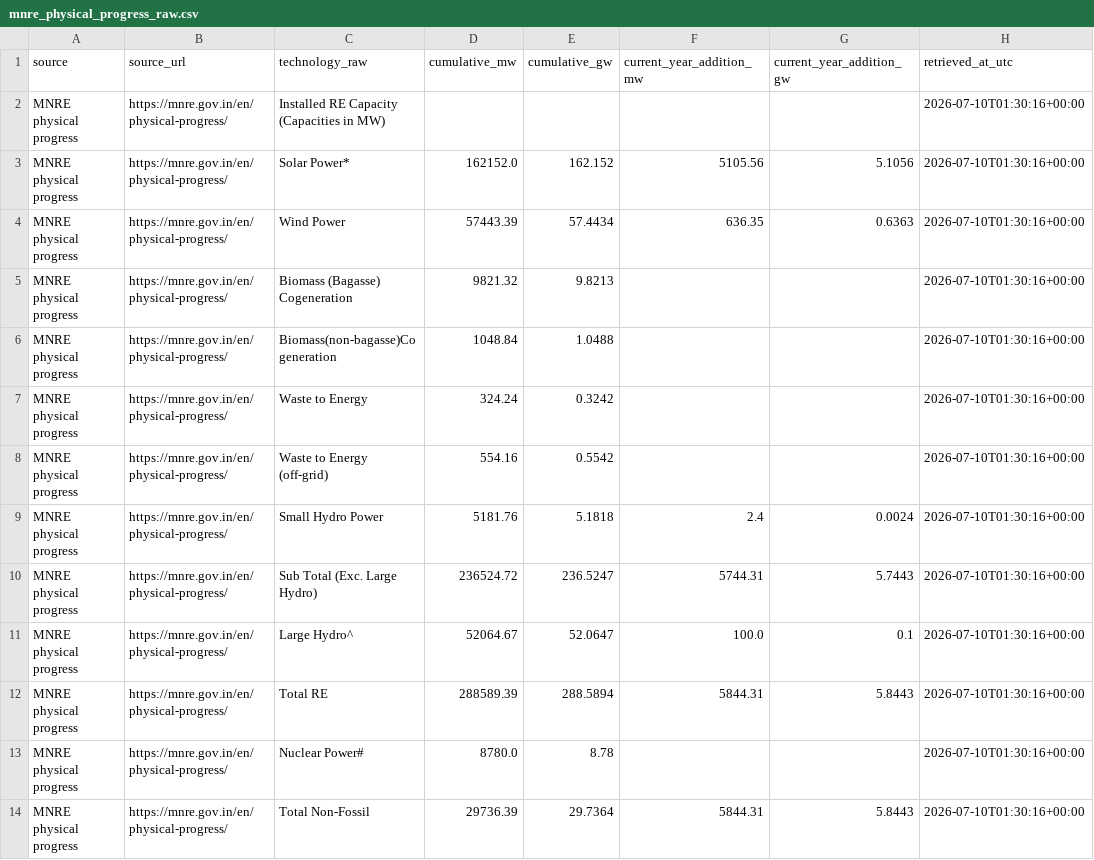
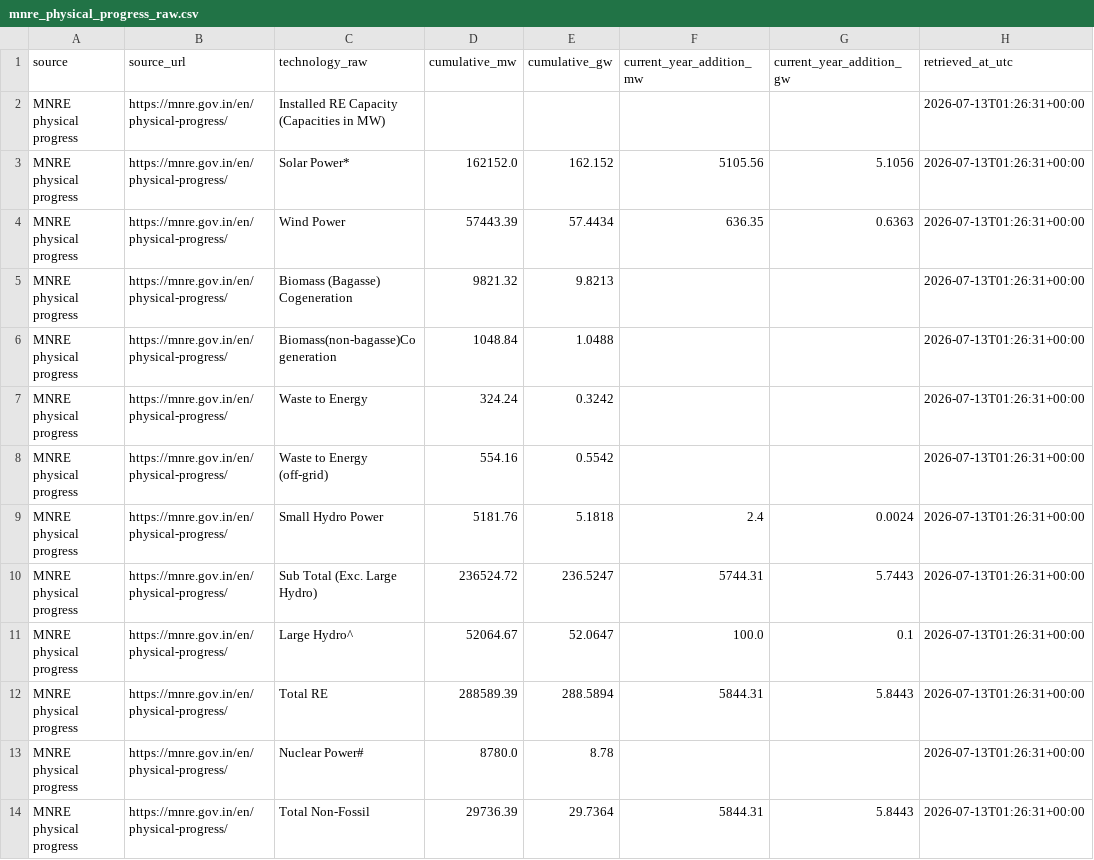
Before and after one commit to Naman7417/MIS-for-RE-Growth-in-the-country, a CSV file: powerbi-re-mis/data/mnre_physical_progress_raw.csv, drawn as a sheet.

```diff
--- a/powerbi-re-mis/data/mnre_physical_progress_raw.csv
+++ b/powerbi-re-mis/data/mnre_physical_progress_raw.csv
@@ -1,14 +1,14 @@
 source,source_url,technology_raw,cumulative_mw,cumulative_gw,current_year_addition_mw,current_year_addition_gw,retrieved_at_utc
-MNRE physical progress,https://mnre.gov.in/en/physical-progress/,Installed RE Capacity (Capacities in MW),,,,,2026-07-10T01:30:16+00:00
-MNRE physical progress,https://mnre.gov.in/en/physical-progress/,Solar Power*,162152.0,162.152,5105.56,5.1056,2026-07-10T01:30:16+00:00
-MNRE physical progress,https://mnre.gov.in/en/physical-progress/,Wind Power,57443.39,57.4434,636.35,0.6363,2026-07-10T01:30:16+00:00
-MNRE physical progress,https://mnre.gov.in/en/physical-progress/,Biomass (Bagasse) Cogeneration,9821.32,9.8213,,,2026-07-10T01:30:16+00:00
-MNRE physical progress,https://mnre.gov.in/en/physical-progress/,Biomass(non-bagasse)Cogeneration,1048.84,1.0488,,,2026-07-10T01:30:16+00:00
-MNRE physical progress,https://mnre.gov.in/en/physical-progress/,Waste to Energy,324.24,0.3242,,,2026-07-10T01:30:16+00:00
-MNRE physical progress,https://mnre.gov.in/en/physical-progress/,Waste to Energy (off-grid),554.16,0.5542,,,2026-07-10T01:30:16+00:00
-MNRE physical progress,https://mnre.gov.in/en/physical-progress/,Small Hydro Power,5181.76,5.1818,2.4,0.0024,2026-07-10T01:30:16+00:00
-MNRE physical progress,https://mnre.gov.in/en/physical-progress/,Sub Total (Exc. Large Hydro),236524.72,236.5247,5744.31,5.7443,2026-07-10T01:30:16+00:00
-MNRE physical progress,https://mnre.gov.in/en/physical-progress/,Large Hydro^,52064.67,52.0647,100.0,0.1,2026-07-10T01:30:16+00:00
-MNRE physical progress,https://mnre.gov.in/en/physical-progress/,Total RE,288589.39,288.5894,5844.31,5.8443,2026-07-10T01:30:16+00:00
-MNRE physical progress,https://mnre.gov.in/en/physical-progress/,Nuclear Power#,8780.0,8.78,,,2026-07-10T01:30:16+00:00
-MNRE physical progress,https://mnre.gov.in/en/physical-progress/,Total Non-Fossil,29736.39,29.7364,5844.31,5.8443,2026-07-10T01:30:16+00:00
+MNRE physical progress,https://mnre.gov.in/en/physical-progress/,Installed RE Capacity (Capacities in MW),,,,,2026-07-13T01:26:31+00:00
+MNRE physical progress,https://mnre.gov.in/en/physical-progress/,Solar Power*,162152.0,162.152,5105.56,5.1056,2026-07-13T01:26:31+00:00
+MNRE physical progress,https://mnre.gov.in/en/physical-progress/,Wind Power,57443.39,57.4434,636.35,0.6363,2026-07-13T01:26:31+00:00
+MNRE physical progress,https://mnre.gov.in/en/physical-progress/,Biomass (Bagasse) Cogeneration,9821.32,9.8213,,,2026-07-13T01:26:31+00:00
+MNRE physical progress,https://mnre.gov.in/en/physical-progress/,Biomass(non-bagasse)Cogeneration,1048.84,1.0488,,,2026-07-13T01:26:31+00:00
+MNRE physical progress,https://mnre.gov.in/en/physical-progress/,Waste to Energy,324.24,0.3242,,,2026-07-13T01:26:31+00:00
+MNRE physical progress,https://mnre.gov.in/en/physical-progress/,Waste to Energy (off-grid),554.16,0.5542,,,2026-07-13T01:26:31+00:00
+MNRE physical progress,https://mnre.gov.in/en/physical-progress/,Small Hydro Power,5181.76,5.1818,2.4,0.0024,2026-07-13T01:26:31+00:00
+MNRE physical progress,https://mnre.gov.in/en/physical-progress/,Sub Total (Exc. Large Hydro),236524.72,236.5247,5744.31,5.7443,2026-07-13T01:26:31+00:00
+MNRE physical progress,https://mnre.gov.in/en/physical-progress/,Large Hydro^,52064.67,52.0647,100.0,0.1,2026-07-13T01:26:31+00:00
+MNRE physical progress,https://mnre.gov.in/en/physical-progress/,Total RE,288589.39,288.5894,5844.31,5.8443,2026-07-13T01:26:31+00:00
+MNRE physical progress,https://mnre.gov.in/en/physical-progress/,Nuclear Power#,8780.0,8.78,,,2026-07-13T01:26:31+00:00
+MNRE physical progress,https://mnre.gov.in/en/physical-progress/,Total Non-Fossil,29736.39,29.7364,5844.31,5.8443,2026-07-13T01:26:31+00:00
```
Also changed, not shown: powerbi-re-mis/data/annual_re_capacity_addition.csv, powerbi-re-mis/data/cea_report_links.csv, 5 other files.
